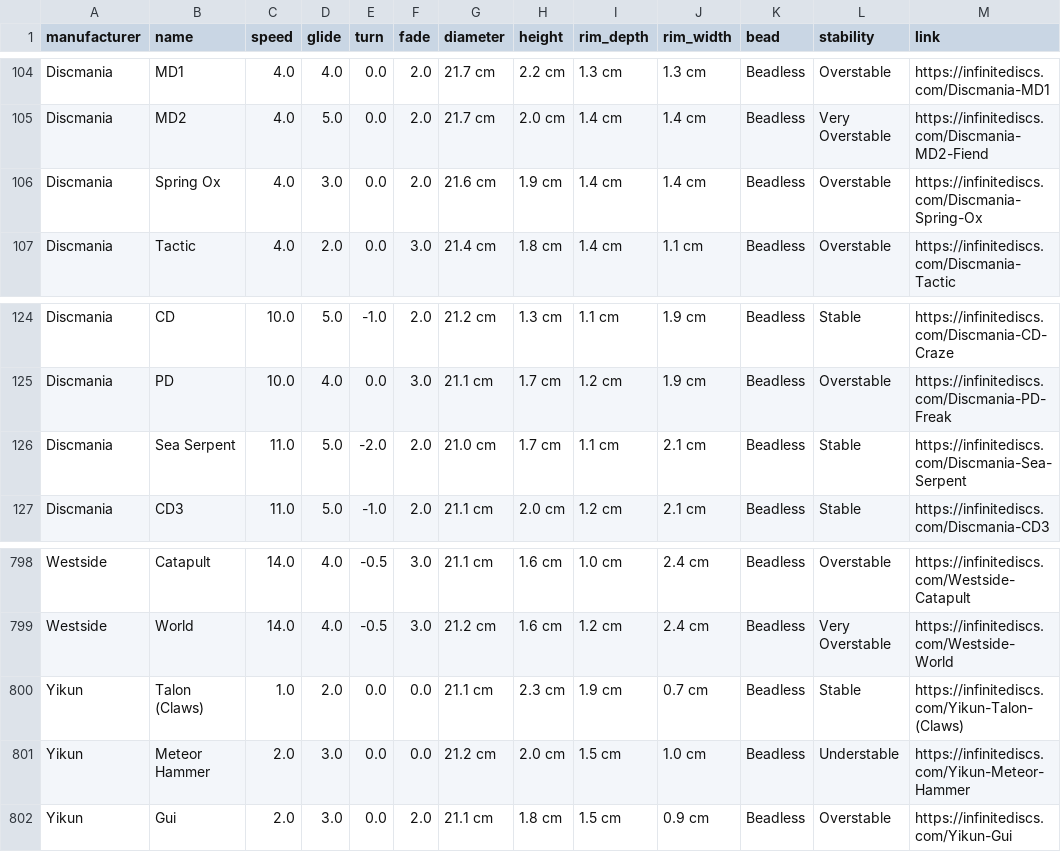
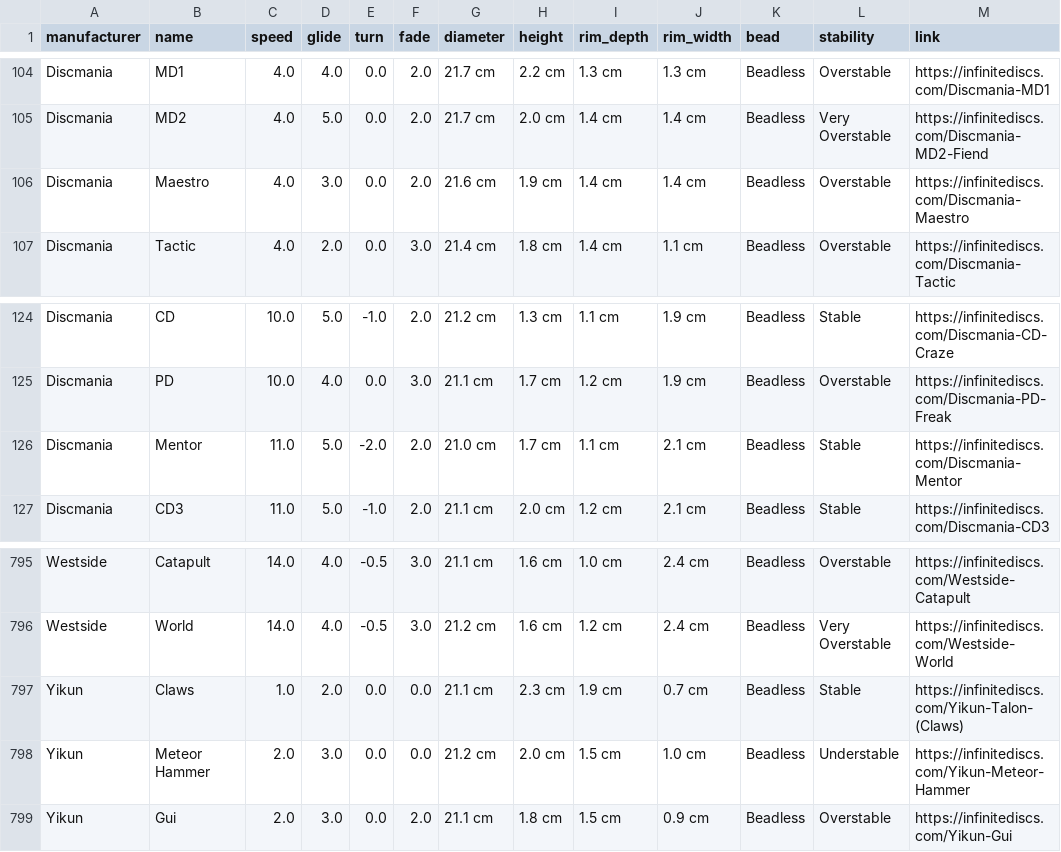
Before and after one commit to schwadan001/disc-chart, a CSV file: docs/discs.csv, drawn as a sheet; only a part is shown, gaps mark what is left out; the diff covers the shown part only.

Commit message:
load infinite data

```diff
--- a/docs/discs.csv
+++ b/docs/discs.csv
@@ -105,3 +105,3 @@ Discmania,MD1,4.0,4.0,0.0,2.0,21.7 cm,2.2 cm,1.3 cm,1.3 cm,Beadless,Overstable,h
 Discmania,MD2,4.0,5.0,0.0,2.0,21.7 cm,2.0 cm,1.4 cm,1.4 cm,Beadless,Very Overstable,https://infinitediscs.com/Discmania-MD2-Fiend
-Discmania,Spring Ox,4.0,3.0,0.0,2.0,21.6 cm,1.9 cm,1.4 cm,1.4 cm,Beadless,Overstable,https://infinitediscs.com/Discmania-Spring-Ox
+Discmania,Maestro,4.0,3.0,0.0,2.0,21.6 cm,1.9 cm,1.4 cm,1.4 cm,Beadless,Overstable,https://infinitediscs.com/Discmania-Maestro
 Discmania,Tactic,4.0,2.0,0.0,3.0,21.4 cm,1.8 cm,1.4 cm,1.1 cm,Beadless,Overstable,https://infinitediscs.com/Discmania-Tactic
@@ -125,3 +125,3 @@ Discmania,CD,10.0,5.0,-1.0,2.0,21.2 cm,1.3 cm,1.1 cm,1.9 cm,Beadless,Stable,http
 Discmania,PD,10.0,4.0,0.0,3.0,21.1 cm,1.7 cm,1.2 cm,1.9 cm,Beadless,Overstable,https://infinitediscs.com/Discmania-PD-Freak
-Discmania,Sea Serpent,11.0,5.0,-2.0,2.0,21.0 cm,1.7 cm,1.1 cm,2.1 cm,Beadless,Stable,https://infinitediscs.com/Discmania-Sea-Serpent
+Discmania,Mentor,11.0,5.0,-2.0,2.0,21.0 cm,1.7 cm,1.1 cm,2.1 cm,Beadless,Stable,https://infinitediscs.com/Discmania-Mentor
 Discmania,CD3,11.0,5.0,-1.0,2.0,21.1 cm,2.0 cm,1.2 cm,2.1 cm,Beadless,Stable,https://infinitediscs.com/Discmania-CD3
@@ -799,3 +796,3 @@ Westside,Catapult,14.0,4.0,-0.5,3.0,21.1 cm,1.6 cm,1.0 cm,2.4 cm,Beadless,Overst
 Westside,World,14.0,4.0,-0.5,3.0,21.2 cm,1.6 cm,1.2 cm,2.4 cm,Beadless,Very Overstable,https://infinitediscs.com/Westside-World
-Yikun,Talon (Claws),1.0,2.0,0.0,0.0,21.1 cm,2.3 cm,1.9 cm,0.7 cm,Beadless,Stable,https://infinitediscs.com/Yikun-Talon-(Claws)
+Yikun,Claws,1.0,2.0,0.0,0.0,21.1 cm,2.3 cm,1.9 cm,0.7 cm,Beadless,Stable,https://infinitediscs.com/Yikun-Talon-(Claws)
 Yikun,Meteor Hammer,2.0,3.0,0.0,0.0,21.2 cm,2.0 cm,1.5 cm,1.0 cm,Beadless,Understable,https://infinitediscs.com/Yikun-Meteor-Hammer
```
Also changed, not shown: 1 added row, 4 removed rows and 6 edited cells elsewhere in this file, 1 other file.
